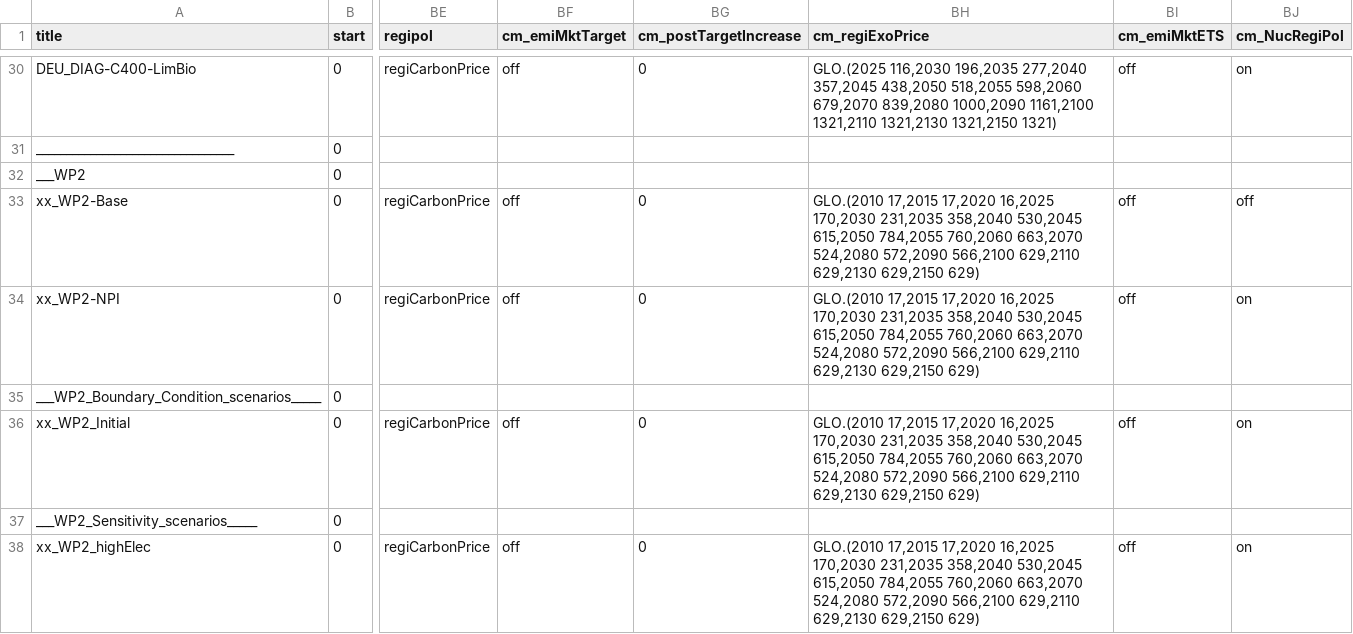
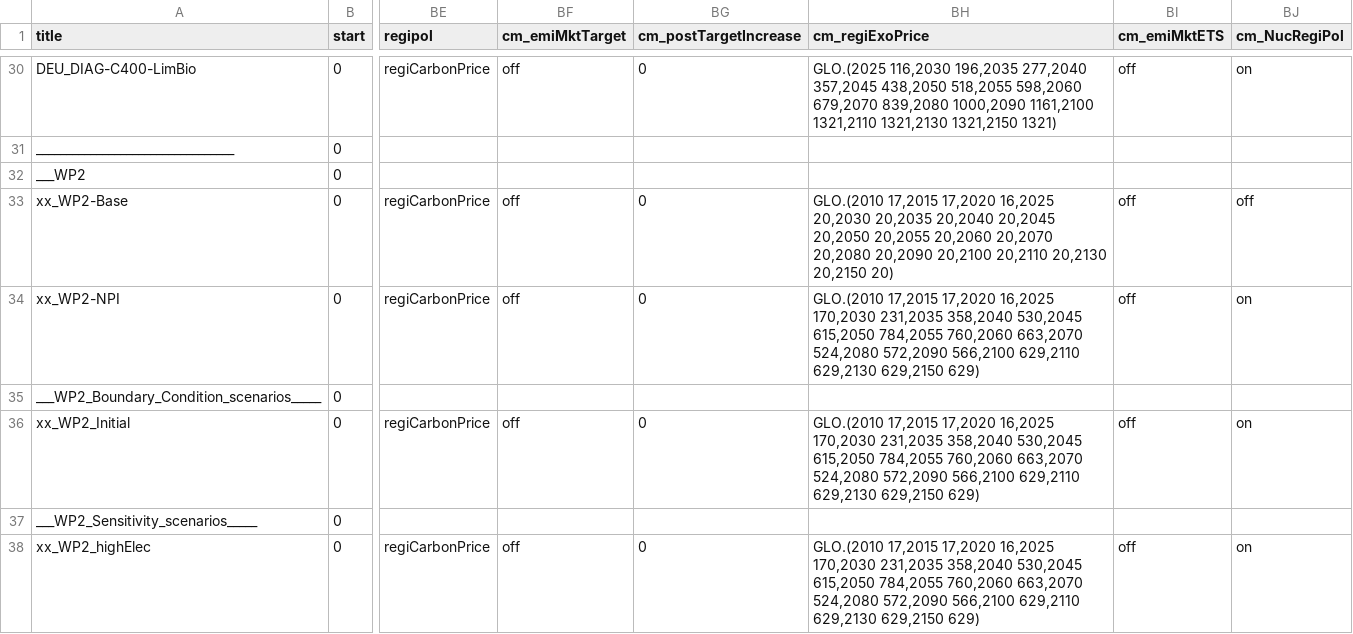
Before and after one commit to remindmodel/remind, a CSV file: config/21_regions_EU11/scenario_config_21_EU11_ECEMF.csv, drawn as a sheet; only a part is shown, gaps mark what is left out; the diff names each change by its address in the sheet, - before the commit and + after, or states it on an @@ line.

```diff
--- a/config/21_regions_EU11/scenario_config_21_EU11_ECEMF.csv
+++ b/config/21_regions_EU11/scenario_config_21_EU11_ECEMF.csv
-BH33 (cm_regiExoPrice): …17,2020 16,2025 170,2030 231,2035 358,2040 530,2045 615,2050 784,2055 760,2060 663,2070 524,2080 572,2090 566,2100 629,2110 629,2130 629,2150 629)
+BH33 (cm_regiExoPrice): …17,2020 16,2025 20,2030 20,2035 20,2040 20,2045 20,2050 20,2055 20,2060 20,2070 20,2080 20,2090 20,2100 20,2110 20,2130 20,2150 20)
```
Also changed, not shown: 15 other files.
